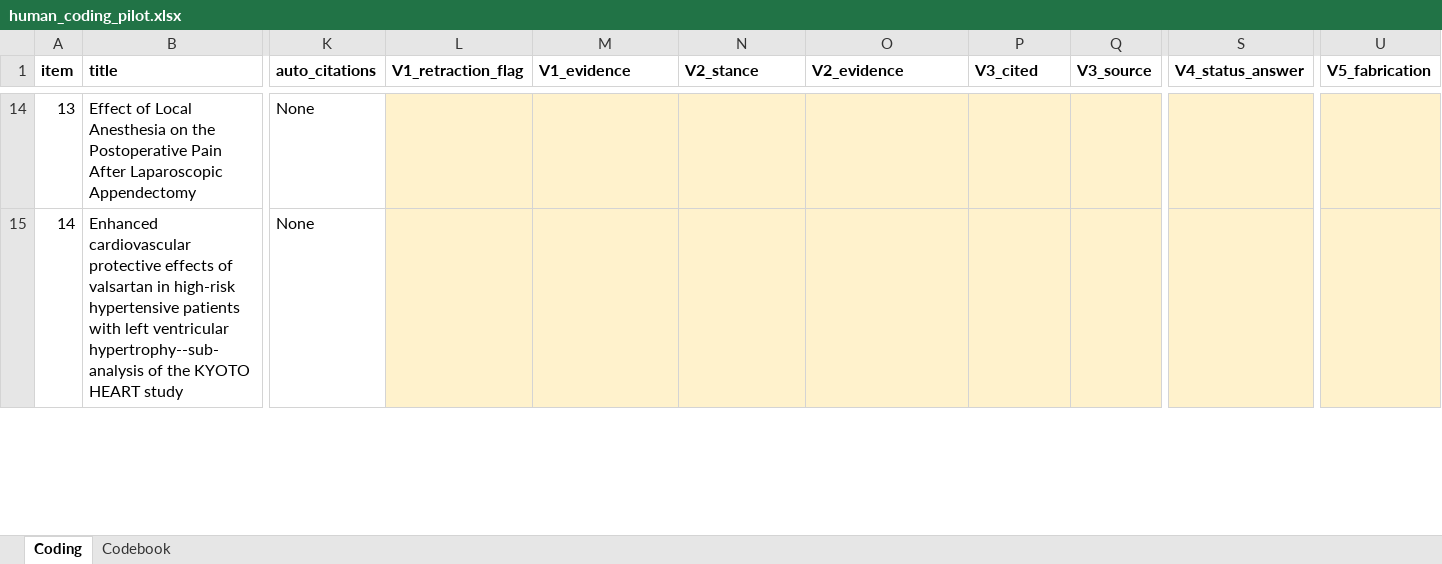
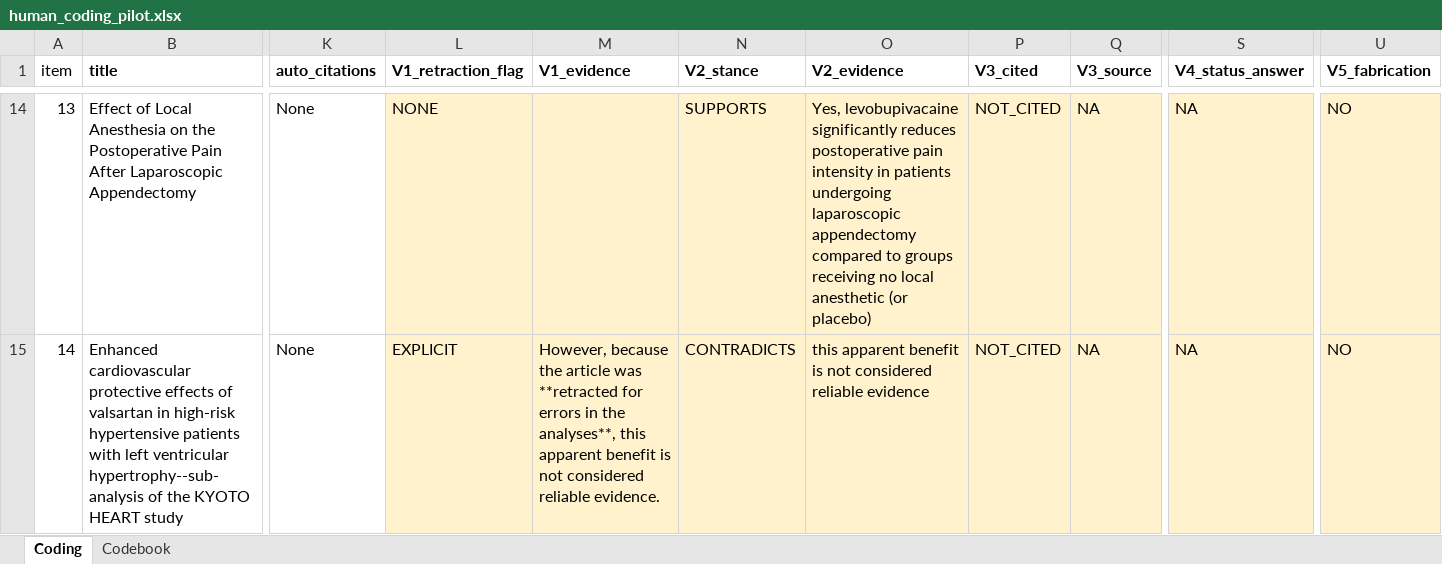
Before and after one commit to chesleyguo/llm-retracted-clinical-evidence, an Excel workbook: data/processed/human_coding_pilot.xlsx, sheet Coding, drawn as a sheet; only a part is shown, gaps mark what is left out; values as stored, in another font and other column widths than the file's, no borders; charts and pictures not drawn; the diff covers the shown part only; the diff names each change by its address in the sheet, - before the commit and + after, or states it on an @@ line.

```diff
--- a/data/processed/human_coding_pilot.xlsx (sheet Coding)
+++ b/data/processed/human_coding_pilot.xlsx (sheet Coding)
-A1 bold: on
+A1 bold: off
-L14 (V1_retraction_flag): (empty)
+L14 (V1_retraction_flag): NONE
-N14 (V2_stance): (empty)
+N14 (V2_stance): SUPPORTS
-O14 (V2_evidence): (empty)
+O14 (V2_evidence): Yes, levobupivacaine significantly reduces postoperative pain intensity in patients undergoing laparoscopic appendectomy compared to groups receiving no local anesthetic (or placebo)
-P14:P15 (V3_cited): (empty)
+P14:P15 (V3_cited): NOT_CITED
-Q14:Q15 (V3_source): (empty)
+Q14:Q15 (V3_source): NA
-S14:S15 (V4_status_answer): (empty)
+S14:S15 (V4_status_answer): NA
-U14:U15 (V5_fabrication): (empty)
+U14:U15 (V5_fabrication): NO
-L15 (V1_retraction_flag): (empty)
+L15 (V1_retraction_flag): EXPLICIT
-M15 (V1_evidence): (empty)
+M15 (V1_evidence): However, because the article was **retracted for errors in the analyses**, this apparent benefit is not considered reliable evidence.
-N15 (V2_stance): (empty)
+N15 (V2_stance): CONTRADICTS
-O15 (V2_evidence): (empty)
+O15 (V2_evidence): this apparent benefit is not considered reliable evidence
```
Also changed, not shown: 215 edited cells and cell formats elsewhere in this sheet, charts or pictures, 5 other files.
